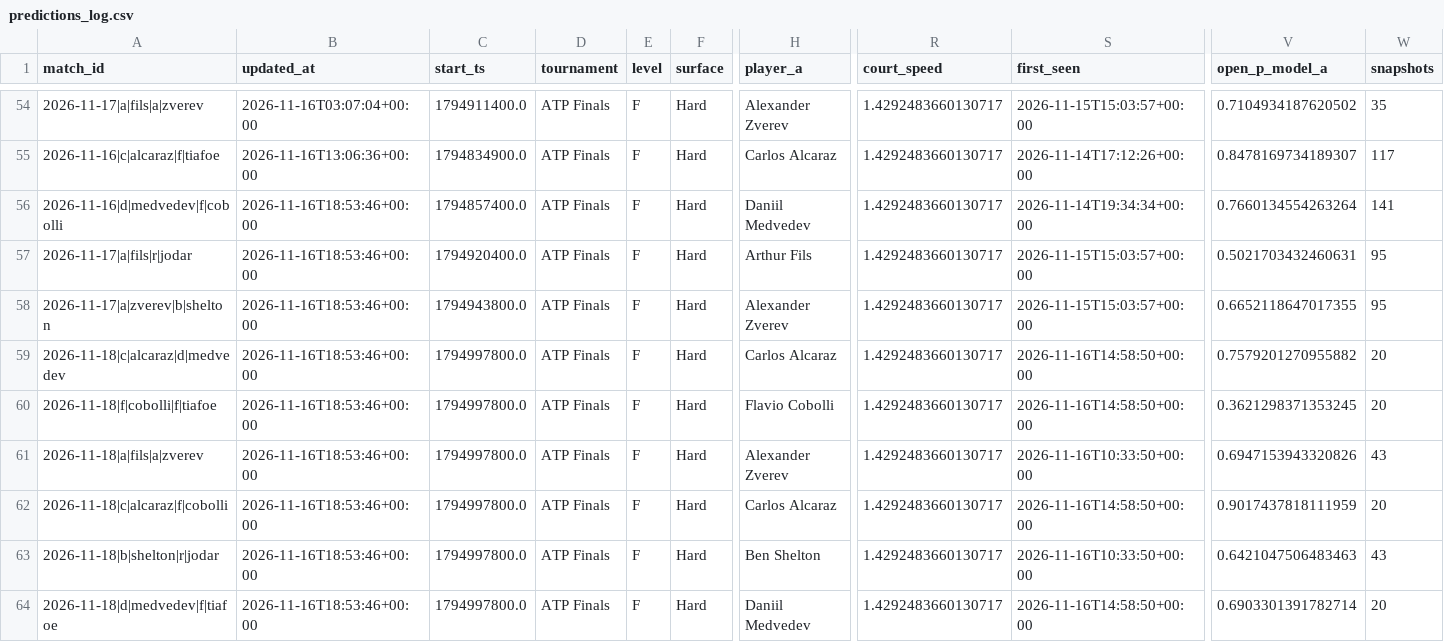
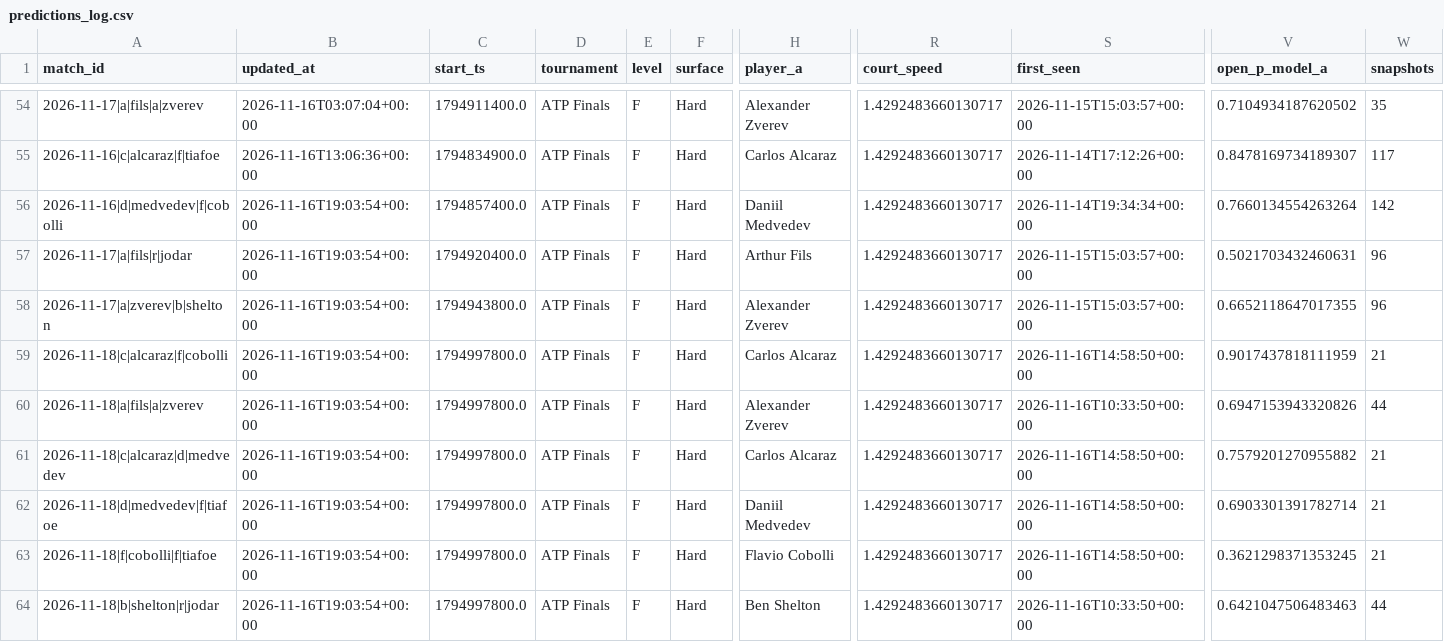
Before and after one commit to Nickan-ShabanNejad/Tennis-Probabilistic-Modelling, a CSV file: data/predictions/predictions_log.csv, drawn as a sheet; only a part is shown, gaps mark what is left out; removed rows and columns are numbered as before the commit, all else as after; rows hold the shown columns only; the diff names each change by its address in the sheet, - before the commit and + after, or states it on an @@ line.

```diff
--- a/data/predictions/predictions_log.csv
+++ b/data/predictions/predictions_log.csv
-B56:B58 (updated_at): 2026-11-16T18:53:46+00:00
+B56:B58 (updated_at): 2026-11-16T19:03:54+00:00
-W56 (snapshots): 141
+W56 (snapshots): 142
-W57:W58 (snapshots): 95
+W57:W58 (snapshots): 96
+row 59: 2026-11-18|c|alcaraz|f|cobolli | 2026-11-16T19:03:54+00:00 | 1794997800.0 | ATP Finals | F | Hard | Carlos Alcaraz | 1.4292483660130717 | 2026-11-16T14:58:50+00:00 | 0.9017437818111959 | 21
+row 60: 2026-11-18|a|fils|a|zverev | 2026-11-16T19:03:54+00:00 | 1794997800.0 | ATP Finals | F | Hard | Alexander Zverev | 1.4292483660130717 | 2026-11-16T10:33:50+00:00 | 0.6947153943320826 | 44
-B61 (updated_at): 2026-11-16T18:53:46+00:00
+B61 (updated_at): 2026-11-16T19:03:54+00:00
-W61 (snapshots): 20
+W61 (snapshots): 21
+row 62: 2026-11-18|d|medvedev|f|tiafoe | 2026-11-16T19:03:54+00:00 | 1794997800.0 | ATP Finals | F | Hard | Daniil Medvedev | 1.4292483660130717 | 2026-11-16T14:58:50+00:00 | 0.6903301391782714 | 21
-B63 (updated_at): 2026-11-16T18:53:46+00:00
+B63 (updated_at): 2026-11-16T19:03:54+00:00
-W63 (snapshots): 20
+W63 (snapshots): 21
-row 61: 2026-11-18|a|fils|a|zverev | 2026-11-16T18:53:46+00:00 | 1794997800.0 | ATP Finals | F | Hard | Alexander Zverev | 1.4292483660130717 | 2026-11-16T10:33:50+00:00 | 0.6947153943320826 | 43
-row 62: 2026-11-18|c|alcaraz|f|cobolli | 2026-11-16T18:53:46+00:00 | 1794997800.0 | ATP Finals | F | Hard | Carlos Alcaraz | 1.4292483660130717 | 2026-11-16T14:58:50+00:00 | 0.9017437818111959 | 20
-B64 (updated_at): 2026-11-16T18:53:46+00:00
+B64 (updated_at): 2026-11-16T19:03:54+00:00
-W64 (snapshots): 43
+W64 (snapshots): 44
-row 64: 2026-11-18|d|medvedev|f|tiafoe | 2026-11-16T18:53:46+00:00 | 1794997800.0 | ATP Finals | F | Hard | Daniil Medvedev | 1.4292483660130717 | 2026-11-16T14:58:50+00:00 | 0.6903301391782714 | 20
```
Also changed, not shown: 1 other file.
